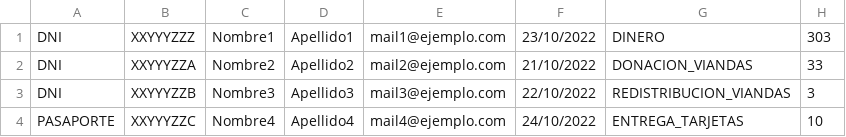
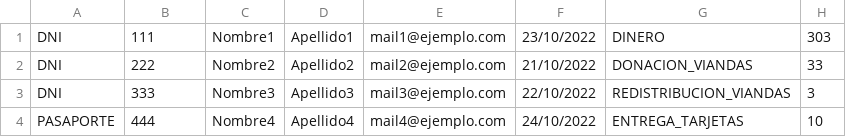
Before and after one commit to fedenimi/TP-DDS-2024-SMAAVS, a CSV file: src/colaboraciones.csv, drawn as a sheet.

```diff
--- a/src/colaboraciones.csv
+++ b/src/colaboraciones.csv
@@ -1,4 +1,4 @@
-DNI;XXYYYZZZ;Nombre1;Apellido1;mail1@ejemplo.com;23/10/2022;DINERO;303
-DNI;XXYYYZZA;Nombre2;Apellido2;mail2@ejemplo.com;21/10/2022;DONACION_VIANDAS;33
-DNI;XXYYYZZB;Nombre3;Apellido3;mail3@ejemplo.com;22/10/2022;REDISTRIBUCION_VIANDAS;3
-PASAPORTE;XXYYYZZC;Nombre4;Apellido4;mail4@ejemplo.com;24/10/2022;ENTREGA_TARJETAS;10
+DNI;111;Nombre1;Apellido1;mail1@ejemplo.com;23/10/2022;DINERO;303
+DNI;222;Nombre2;Apellido2;mail2@ejemplo.com;21/10/2022;DONACION_VIANDAS;33
+DNI;333;Nombre3;Apellido3;mail3@ejemplo.com;22/10/2022;REDISTRIBUCION_VIANDAS;3
+PASAPORTE;444;Nombre4;Apellido4;mail4@ejemplo.com;24/10/2022;ENTREGA_TARJETAS;10
```
Also changed, not shown: 3 other files.
